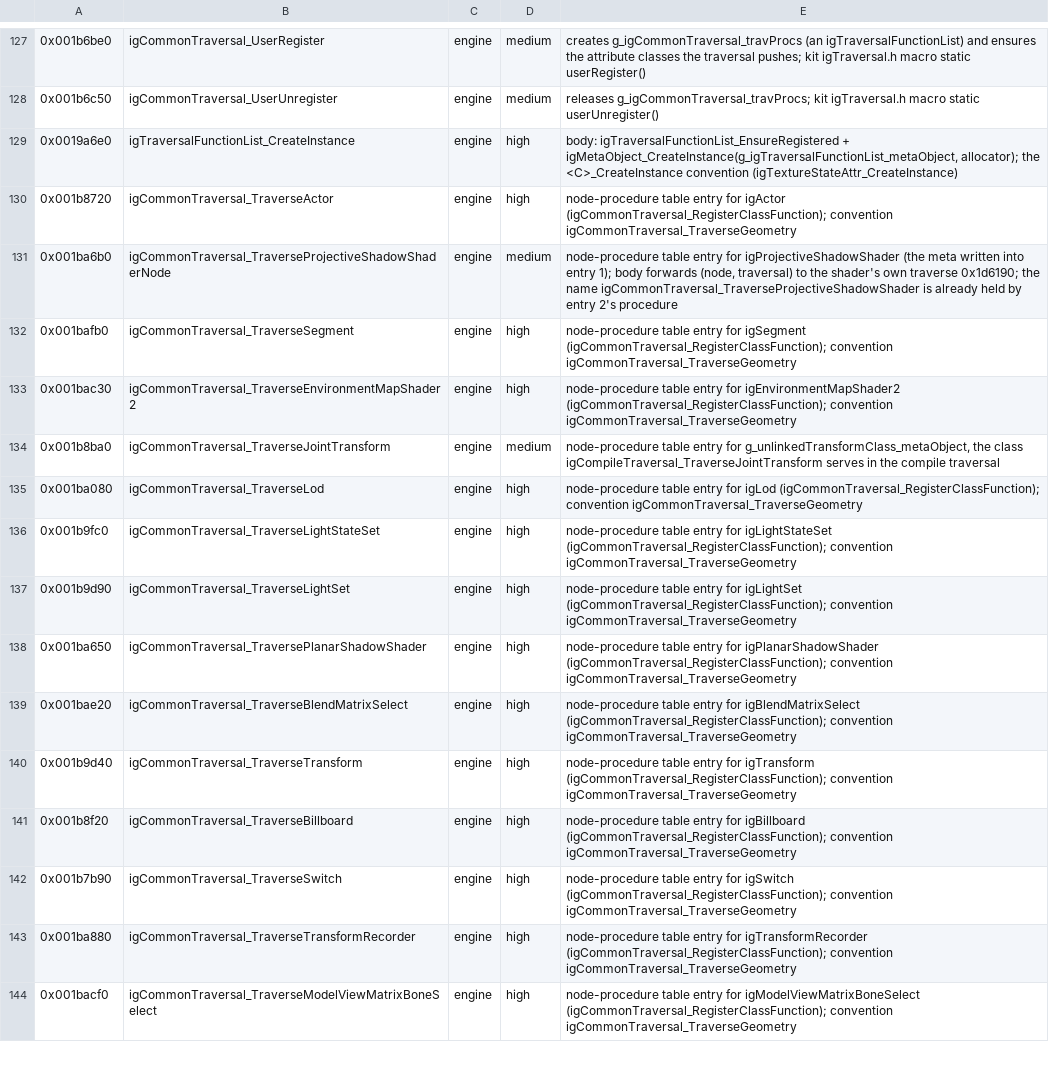
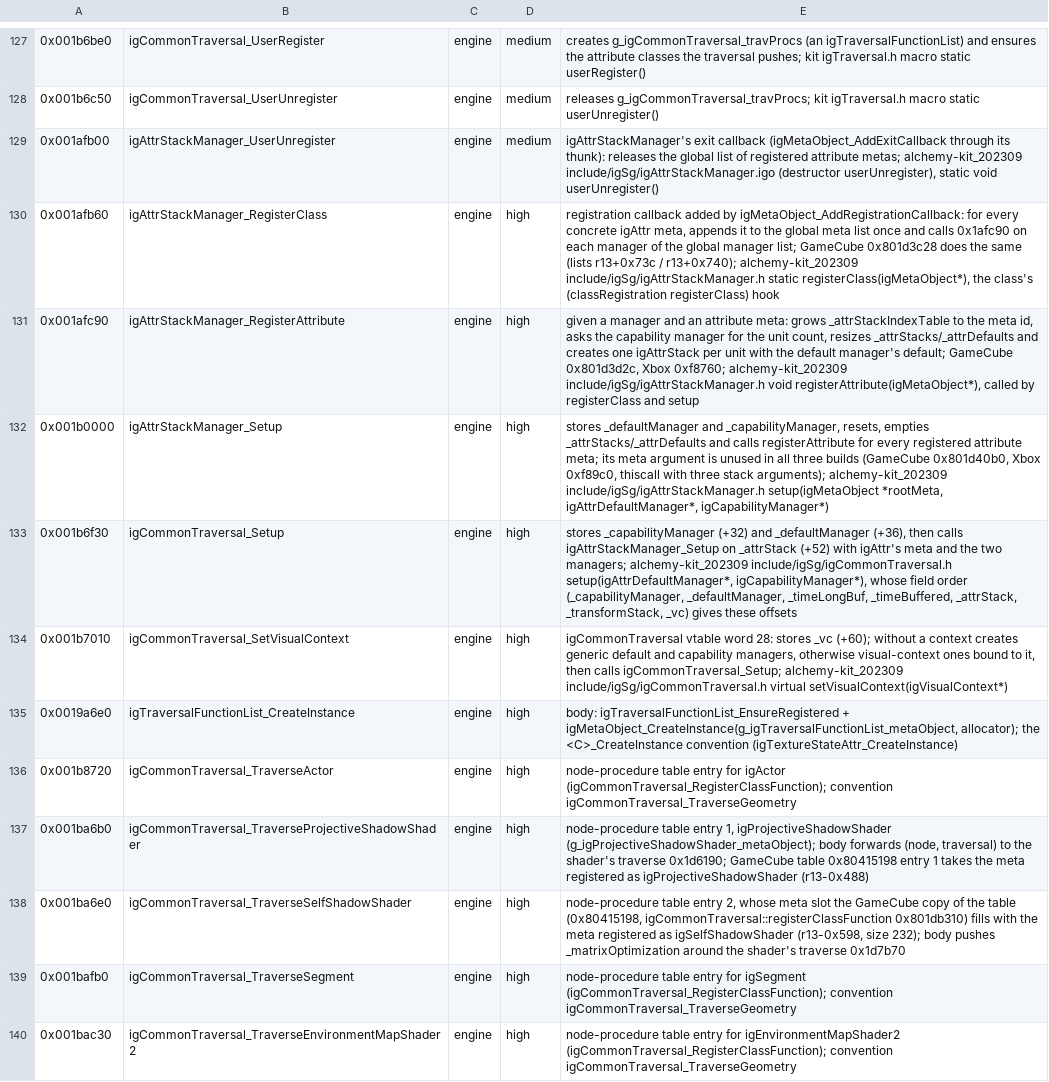
Before and after one commit to crashbashash/DW4_Decomp, a TSV file: config/SLUS-20836/names/EngineSG.tsv, drawn as a sheet; only a part is shown, gaps mark what is left out; the shorter side is filled out with more unchanged rows.

```diff
--- a/config/SLUS-20836/names/EngineSG.tsv
+++ b/config/SLUS-20836/names/EngineSG.tsv
@@ -128,5 +128,12 @@
 0x001b6c50	igCommonTraversal_UserUnregister	engine	medium	releases g_igCommonTraversal_travProcs; kit igTraversal.h macro static userUnregister()
+0x001afb00	igAttrStackManager_UserUnregister	engine	medium	igAttrStackManager's exit callback (igMetaObject_AddExitCallback through its thunk): releases the global list of registered attribute metas; alchemy-kit_202309 include/igSg/igAttrStackManager.igo (destructor userUnregister), static void userUnregister()
+0x001afb60	igAttrStackManager_RegisterClass	engine	high	registration callback added by igMetaObject_AddRegistrationCallback: for every concrete igAttr meta, appends it to the global meta list once and calls 0x1afc90 on each manager of the global manager list; GameCube 0x801d3c28 does the same (lists r13+0x73c / r13+0x740); alchemy-kit_202309 include/igSg/igAttrStackManager.h static registerClass(igMetaObject*), the class's (classRegistration registerClass) hook
+0x001afc90	igAttrStackManager_RegisterAttribute	engine	high	given a manager and an attribute meta: grows _attrStackIndexTable to the meta id, asks the capability manager for the unit count, resizes _attrStacks/_attrDefaults and creates one igAttrStack per unit with the default manager's default; GameCube 0x801d3d2c, Xbox 0xf8760; alchemy-kit_202309 include/igSg/igAttrStackManager.h void registerAttribute(igMetaObject*), called by registerClass and setup
+0x001b0000	igAttrStackManager_Setup	engine	high	stores _defaultManager and _capabilityManager, resets, empties _attrStacks/_attrDefaults and calls registerAttribute for every registered attribute meta; its meta argument is unused in all three builds (GameCube 0x801d40b0, Xbox 0xf89c0, thiscall with three stack arguments); alchemy-kit_202309 include/igSg/igAttrStackManager.h setup(igMetaObject *rootMeta, igAttrDefaultManager*, igCapabilityManager*)
+0x001b6f30	igCommonTraversal_Setup	engine	high	stores _capabilityManager (+32) and _defaultManager (+36), then calls igAttrStackManager_Setup on _attrStack (+52) with igAttr's meta and the two managers; alchemy-kit_202309 include/igSg/igCommonTraversal.h setup(igAttrDefaultManager*, igCapabilityManager*), whose field order (_capabilityManager, _defaultManager, _timeLongBuf, _timeBuffered, _attrStack, _transformStack, _vc) gives these offsets
+0x001b7010	igCommonTraversal_SetVisualContext	engine	high	igCommonTraversal vtable word 28: stores _vc (+60); without a context creates generic default and capability managers, otherwise visual-context ones bound to it, then calls igCommonTraversal_Setup; alchemy-kit_202309 include/igSg/igCommonTraversal.h virtual setVisualContext(igVisualContext*)
 0x0019a6e0	igTraversalFunctionList_CreateInstance	engine	high	body: igTraversalFunctionList_EnsureRegistered + igMetaObject_CreateInstance(g_igTraversalFunctionList_metaObject, allocator); the <C>_CreateInstance convention (igTextureStateAttr_CreateInstance)
 0x001b8720	igCommonTraversal_TraverseActor	engine	high	node-procedure table entry for igActor (igCommonTraversal_RegisterClassFunction); convention igCommonTraversal_TraverseGeometry
-0x001ba6b0	igCommonTraversal_TraverseProjectiveShadowShaderNode	engine	medium	node-procedure table entry for igProjectiveShadowShader (the meta written into entry 1); body forwards (node, traversal) to the shader's own traverse 0x1d6190; the name igCommonTraversal_TraverseProjectiveShadowShader is already held by entry 2's procedure
+0x001ba6b0	igCommonTraversal_TraverseProjectiveShadowShader	engine	high	node-procedure table entry 1, igProjectiveShadowShader (g_igProjectiveShadowShader_metaObject); body forwards (node, traversal) to the shader's traverse 0x1d6190; GameCube table 0x80415198 entry 1 takes the meta registered as igProjectiveShadowShader (r13-0x488)
+0x001ba6e0	igCommonTraversal_TraverseSelfShadowShader	engine	high	node-procedure table entry 2, whose meta slot the GameCube copy of the table (0x80415198, igCommonTraversal::registerClassFunction 0x801db310) fills with the meta registered as igSelfShadowShader (r13-0x598, size 232); body pushes _matrixOptimization around the shader's traverse 0x1d7b70
 0x001bafb0	igCommonTraversal_TraverseSegment	engine	high	node-procedure table entry for igSegment (igCommonTraversal_RegisterClassFunction); convention igCommonTraversal_TraverseGeometry
```
Also changed, not shown: config/SLUS-20836/data-names.tsv, config/SLUS-20836/names/EngineGFX.tsv, 40 other files.
